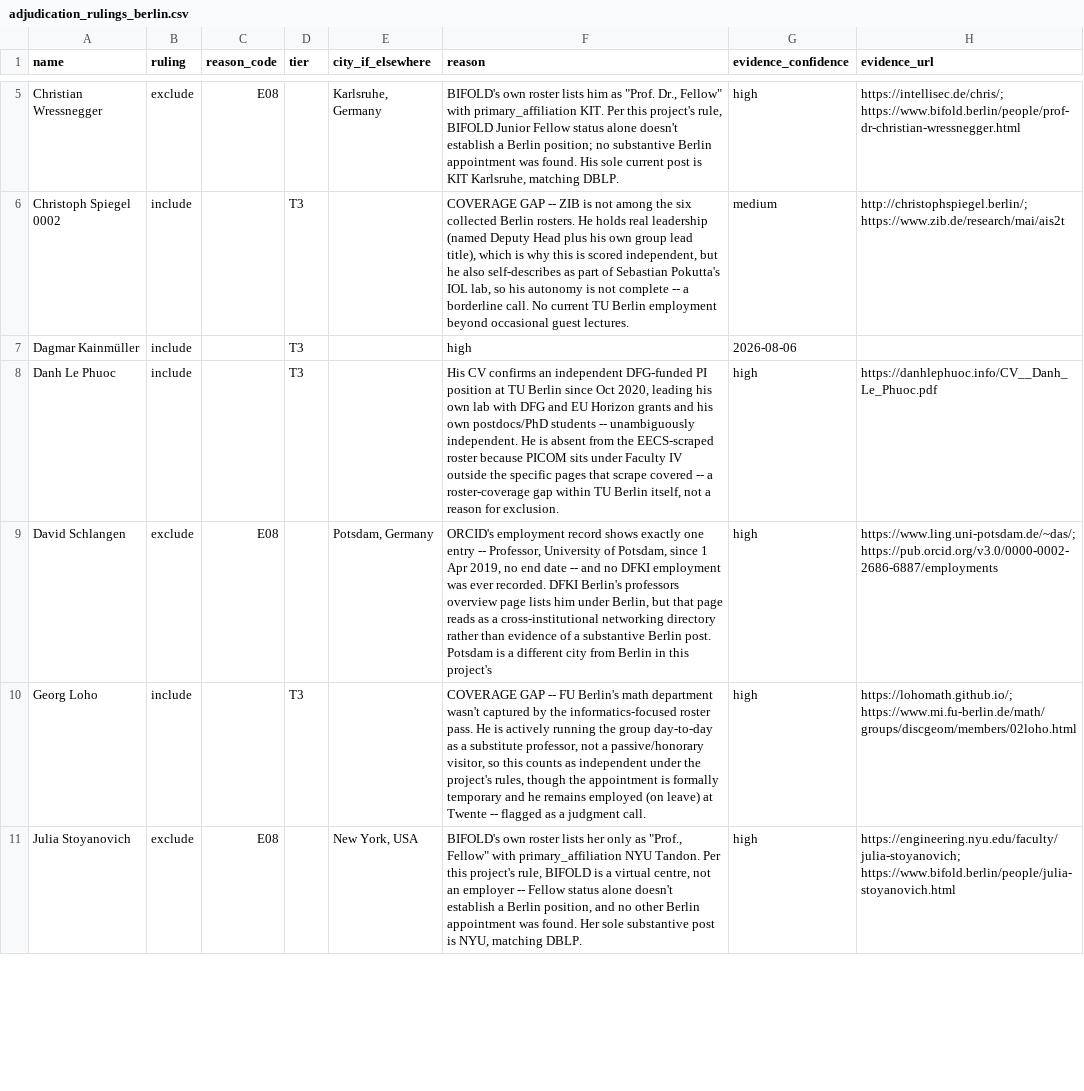
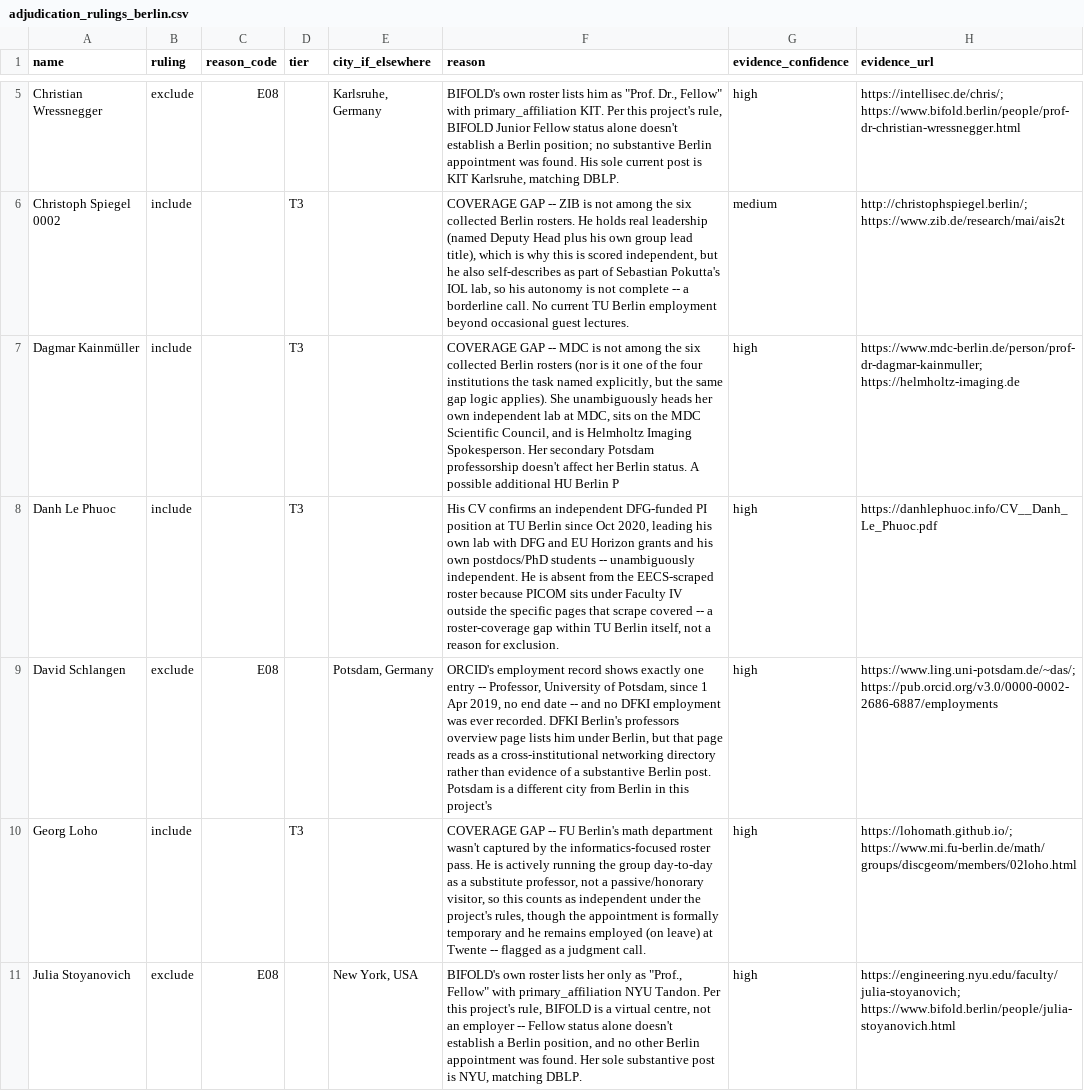
Before and after one commit to andrehuang/europe-ai-density, a CSV file: data/adjudication_rulings_berlin.csv, drawn as a sheet; only a part is shown, gaps mark what is left out; the diff covers the shown part only.

```diff
--- a/data/adjudication_rulings_berlin.csv
+++ b/data/adjudication_rulings_berlin.csv
@@ -6,3 +6,3 @@ Christian Wressnegger,exclude,E08,,"Karlsruhe, Germany","BIFOLD's own roster lis
 Christoph Spiegel 0002,include,,T3,,"COVERAGE GAP -- ZIB is not among the six collected Berlin rosters. He holds real leadership (named Deputy Head plus his own group lead title), which is why this is scored independent, but he also self-describes as part of Sebastian Pokutta's IOL lab, so his autonomy is not complete -- a borderline call. No current TU Berlin employment beyond occasional guest lectures.",medium,http://christophspiegel.berlin/; https://www.zib.de/research/mai/ais2t
-Dagmar Kainmüller,include,,T3,,high,2026-08-06,
+Dagmar Kainmüller,include,,T3,,"COVERAGE GAP -- MDC is not among the six collected Berlin rosters (nor is it one of the four institutions the task named explicitly, but the same gap logic applies). She unambiguously heads her own independent lab at MDC, sits on the MDC Scientific Council, and is Helmholtz Imaging Spokesperson. Her secondary Potsdam professorship doesn't affect her Berlin status. A possible additional HU Berlin P",high,https://www.mdc-berlin.de/person/prof-dr-dagmar-kainmuller; https://helmholtz-imaging.de
 Danh Le Phuoc,include,,T3,,"His CV confirms an independent DFG-funded PI position at TU Berlin since Oct 2020, leading his own lab with DFG and EU Horizon grants and his own postdocs/PhD students -- unambiguously independent. He is absent from the EECS-scraped roster because PICOM sits under Faculty IV outside the specific pages that scrape covered -- a roster-coverage gap within TU Berlin itself, not a reason for exclusion.",high,https://danhlephuoc.info/CV__Danh_Le_Phuoc.pdf
```
Also changed, not shown: 8 edited cells elsewhere in this file, data/raw/adjudication/2026-08-06/reconcile/berlin.csv, 5 other files.
